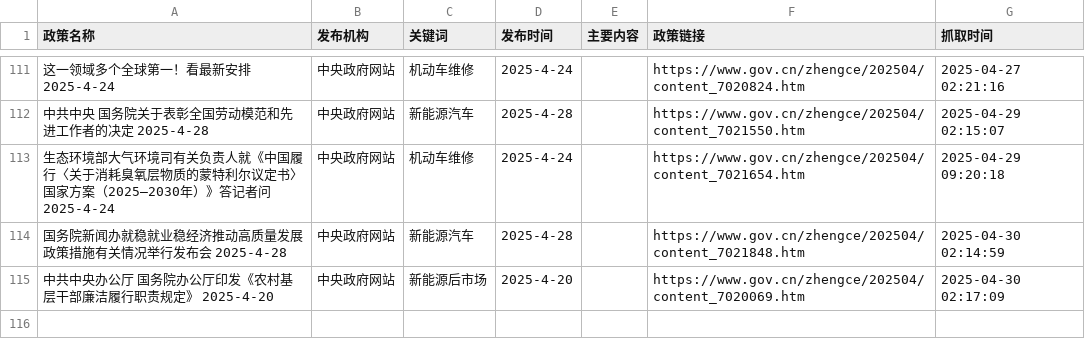
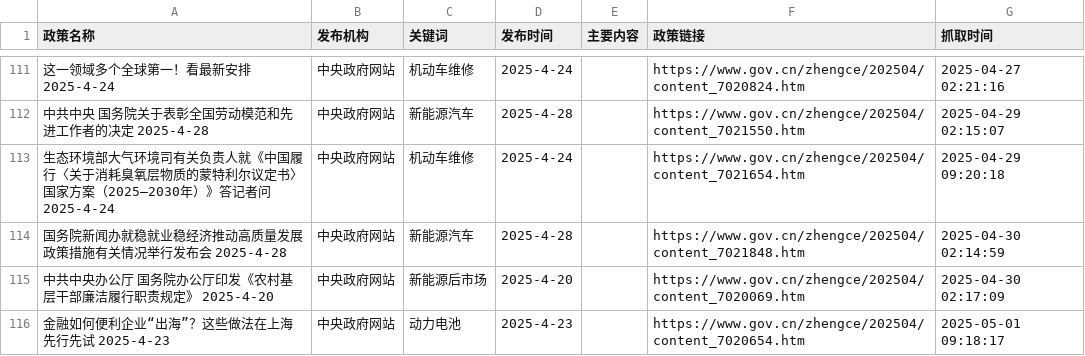
Before and after one commit to TianyuGao12/AutoPolicy_forApril, a CSV file: Policy_Data_All.csv, drawn as a sheet; only a part is shown, gaps mark what is left out; the diff names each change by its address in the sheet, - before the commit and + after, or states it on an @@ line.

```diff
--- a/Policy_Data_All.csv
+++ b/Policy_Data_All.csv
+row 116: 金融如何便利企业“出海”？这些做法在上海先行先试 2025-4-23 | 中央政府网站 | 动力电池 | 2025-4-23 |  | https://www.gov.cn/zhengce/202504/content_7020654.htm | 2025-05-01 09:18:17
```
Also changed, not shown: 2 other files.
